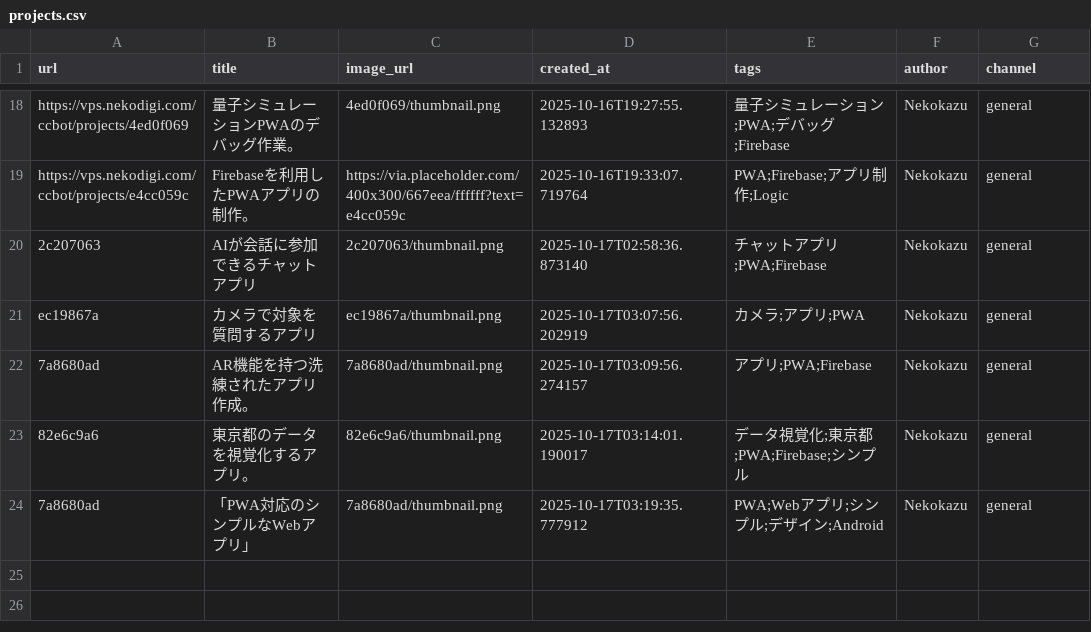
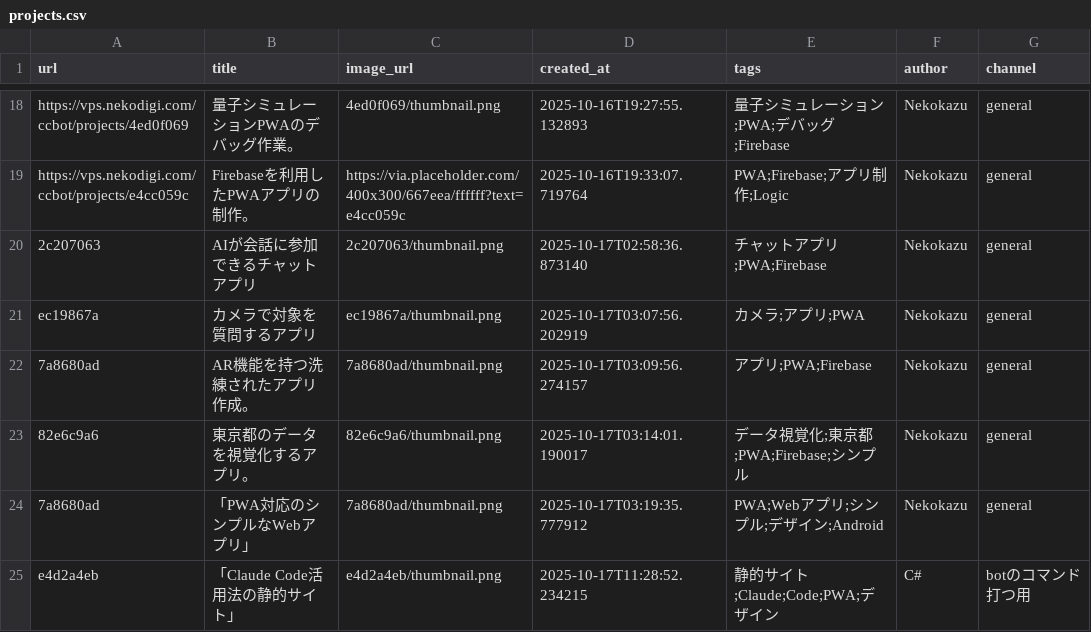
Before and after one commit to Nekodigi/ccbot-vps-deploy, a CSV file: projects/projects.csv, drawn as a sheet; only a part is shown, gaps mark what is left out; the diff names each change by its address in the sheet, - before the commit and + after, or states it on an @@ line.

Commit message:
Update: 「Claude Code活用法の静的サイト」

```diff
--- a/projects/projects.csv
+++ b/projects/projects.csv
+row 25: e4d2a4eb | 「Claude Code活用法の静的サイト」 | e4d2a4eb/thumbnail.png | 2025-10-17T11:28:52.234215 | 静的サイト;Claude;Code;PWA;デザイン | C# | botのコマンド打つ用
```
Also changed, not shown: 17 other files.
